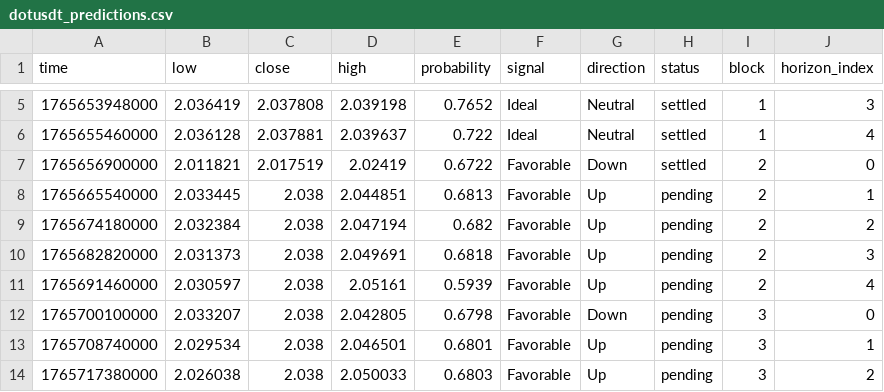
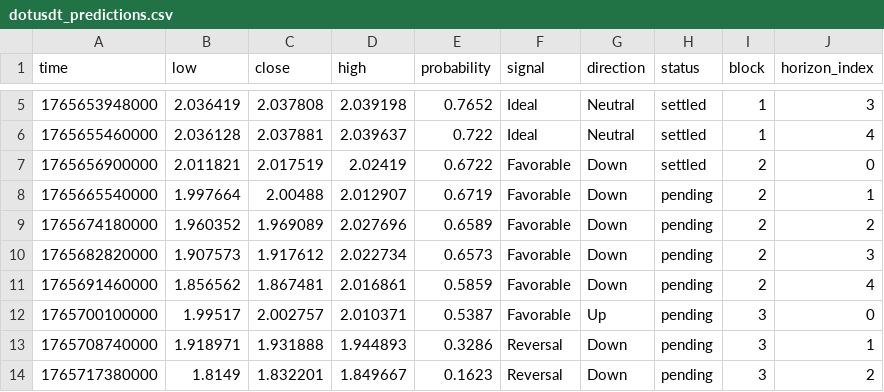
Before and after one commit to Cipherion-Market-Research/abacus-trading-view, a CSV file: data/crypto/dotusdt_predictions.csv, drawn as a sheet; only a part is shown, gaps mark what is left out; the diff covers the shown part only.

```diff
--- a/data/crypto/dotusdt_predictions.csv
+++ b/data/crypto/dotusdt_predictions.csv
@@ -7,8 +7,8 @@ time,low,close,high,probability,signal,direction,status,block,horizon_index
 1765656900000,2.011821,2.017519,2.02419,0.6722,Favorable,Down,settled,2,0
-1765665540000,2.033445,2.038,2.044851,0.6813,Favorable,Up,pending,2,1
-1765674180000,2.032384,2.038,2.047194,0.682,Favorable,Up,pending,2,2
-1765682820000,2.031373,2.038,2.049691,0.6818,Favorable,Up,pending,2,3
-1765691460000,2.030597,2.038,2.05161,0.5939,Favorable,Up,pending,2,4
-1765700100000,2.033207,2.038,2.042805,0.6798,Favorable,Down,pending,3,0
-1765708740000,2.029534,2.038,2.046501,0.6801,Favorable,Up,pending,3,1
-1765717380000,2.026038,2.038,2.050033,0.6803,Favorable,Up,pending,3,2
+1765665540000,1.997664,2.00488,2.012907,0.6719,Favorable,Down,pending,2,1
+1765674180000,1.960352,1.969089,2.027696,0.6589,Favorable,Down,pending,2,2
+1765682820000,1.907573,1.917612,2.022734,0.6573,Favorable,Down,pending,2,3
+1765691460000,1.856562,1.867481,2.016861,0.5859,Favorable,Down,pending,2,4
+1765700100000,1.99517,2.002757,2.010371,0.5387,Favorable,Up,pending,3,0
+1765708740000,1.918971,1.931888,1.944893,0.3286,Reversal,Down,pending,3,1
+1765717380000,1.8149,1.832201,1.849667,0.1623,Reversal,Down,pending,3,2
```
Also changed, not shown: 12 edited cells elsewhere in this file, data/crypto/atomusdt_predictions.csv, data/crypto/bnbusdt_predictions.csv, 10 other files.
